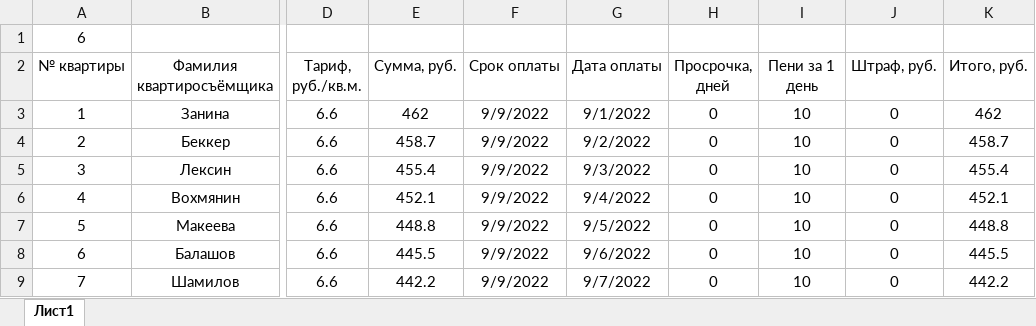
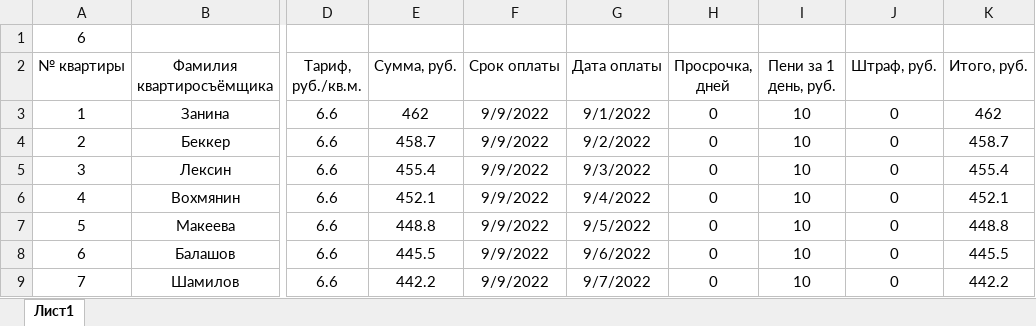
Before and after one commit to Ilya-Petrovich/IT_LR, an Excel workbook: LR3/table_1_6.xlsx, sheet Лист1, drawn as a sheet; only a part is shown, gaps mark what is left out; values as stored, in another font and other column widths than the file's, no borders; the diff names each change by its address in the sheet, - before the commit and + after, or states it on an @@ line.

Commit message:
CHANGED LR3

```diff
--- a/LR3/table_1_6.xlsx (sheet Лист1)
+++ b/LR3/table_1_6.xlsx (sheet Лист1)
-I2: Пени за 1 день
+I2: Пени за 1 день, руб.
```
